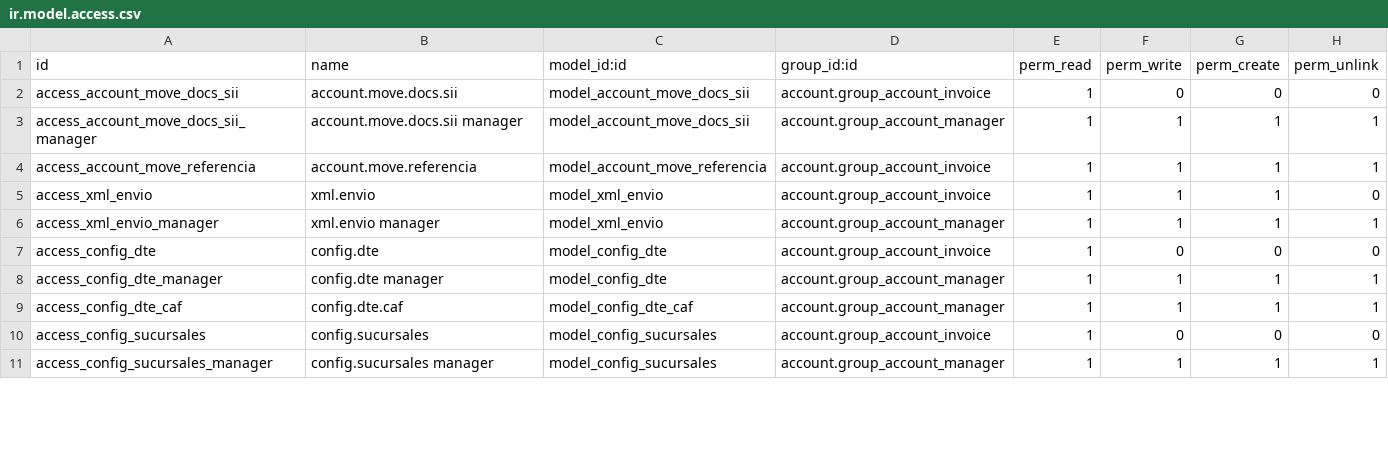
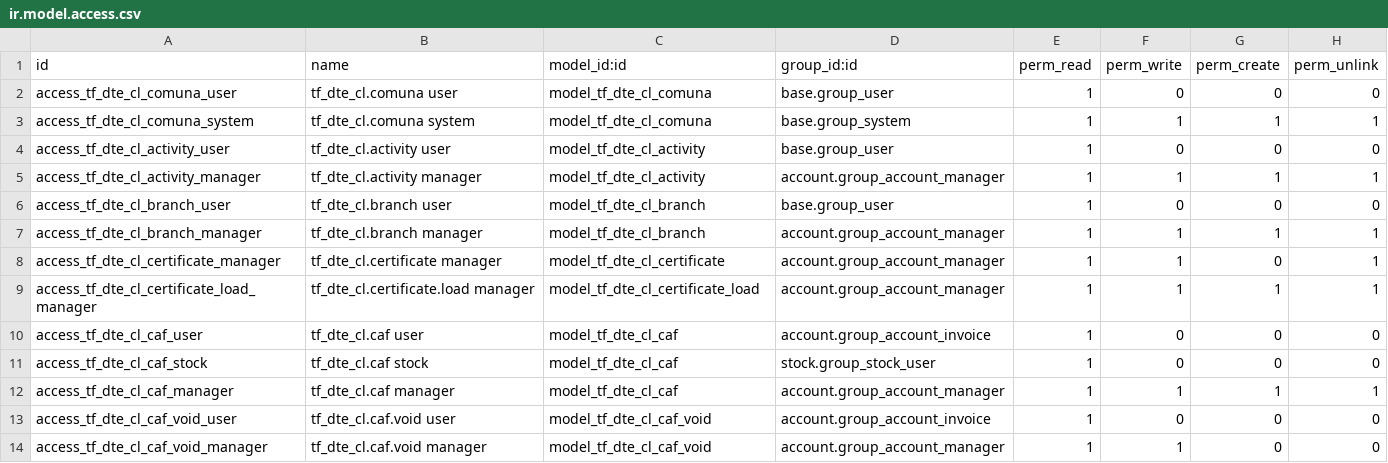
Before and after one commit to TuringForgeSpA/tf_dte_cl, a CSV file: security/ir.model.access.csv, drawn as a sheet; only a part is shown; the diff covers the shown part only.

```diff
--- a/security/ir.model.access.csv
+++ b/security/ir.model.access.csv
@@ -1,11 +1,14 @@
 id,name,model_id:id,group_id:id,perm_read,perm_write,perm_create,perm_unlink
-access_account_move_docs_sii,account.move.docs.sii,model_account_move_docs_sii,account.group_account_invoice,1,0,0,0
-access_account_move_docs_sii_manager,account.move.docs.sii manager,model_account_move_docs_sii,account.group_account_manager,1,1,1,1
-access_account_move_referencia,account.move.referencia,model_account_move_referencia,account.group_account_invoice,1,1,1,1
-access_xml_envio,xml.envio,model_xml_envio,account.group_account_invoice,1,1,1,0
-access_xml_envio_manager,xml.envio manager,model_xml_envio,account.group_account_manager,1,1,1,1
-access_config_dte,config.dte,model_config_dte,account.group_account_invoice,1,0,0,0
-access_config_dte_manager,config.dte manager,model_config_dte,account.group_account_manager,1,1,1,1
-access_config_dte_caf,config.dte.caf,model_config_dte_caf,account.group_account_manager,1,1,1,1
-access_config_sucursales,config.sucursales,model_config_sucursales,account.group_account_invoice,1,0,0,0
-access_config_sucursales_manager,config.sucursales manager,model_config_sucursales,account.group_account_manager,1,1,1,1
+access_tf_dte_cl_comuna_user,tf_dte_cl.comuna user,model_tf_dte_cl_comuna,base.group_user,1,0,0,0
+access_tf_dte_cl_comuna_system,tf_dte_cl.comuna system,model_tf_dte_cl_comuna,base.group_system,1,1,1,1
+access_tf_dte_cl_activity_user,tf_dte_cl.activity user,model_tf_dte_cl_activity,base.group_user,1,0,0,0
+access_tf_dte_cl_activity_manager,tf_dte_cl.activity manager,model_tf_dte_cl_activity,account.group_account_manager,1,1,1,1
+access_tf_dte_cl_branch_user,tf_dte_cl.branch user,model_tf_dte_cl_branch,base.group_user,1,0,0,0
+access_tf_dte_cl_branch_manager,tf_dte_cl.branch manager,model_tf_dte_cl_branch,account.group_account_manager,1,1,1,1
+access_tf_dte_cl_certificate_manager,tf_dte_cl.certificate manager,model_tf_dte_cl_certificate,account.group_account_manager,1,1,0,1
+access_tf_dte_cl_certificate_load_manager,tf_dte_cl.certificate.load manager,model_tf_dte_cl_certificate_load,account.group_account_manager,1,1,1,1
+access_tf_dte_cl_caf_user,tf_dte_cl.caf user,model_tf_dte_cl_caf,account.group_account_invoice,1,0,0,0
+access_tf_dte_cl_caf_stock,tf_dte_cl.caf stock,model_tf_dte_cl_caf,stock.group_stock_user,1,0,0,0
+access_tf_dte_cl_caf_manager,tf_dte_cl.caf manager,model_tf_dte_cl_caf,account.group_account_manager,1,1,1,1
+access_tf_dte_cl_caf_void_user,tf_dte_cl.caf.void user,model_tf_dte_cl_caf_void,account.group_account_invoice,1,0,0,0
+access_tf_dte_cl_caf_void_manager,tf_dte_cl.caf.void manager,model_tf_dte_cl_caf_void,account.group_account_manager,1,1,0,0
```
Also changed, not shown: 5 added rows and 12 edited cells elsewhere in this file, 52 other files.
